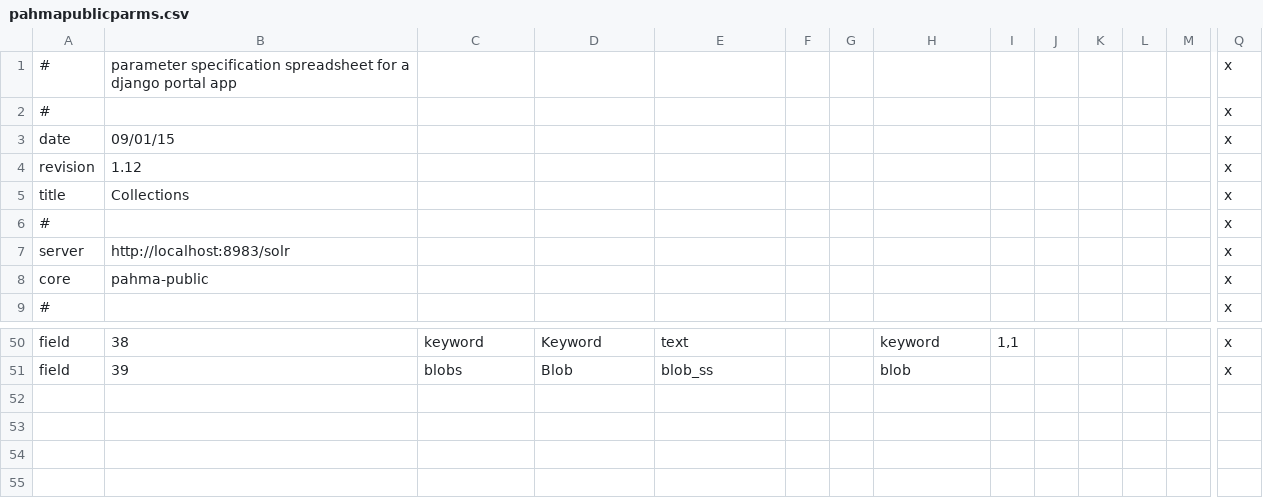
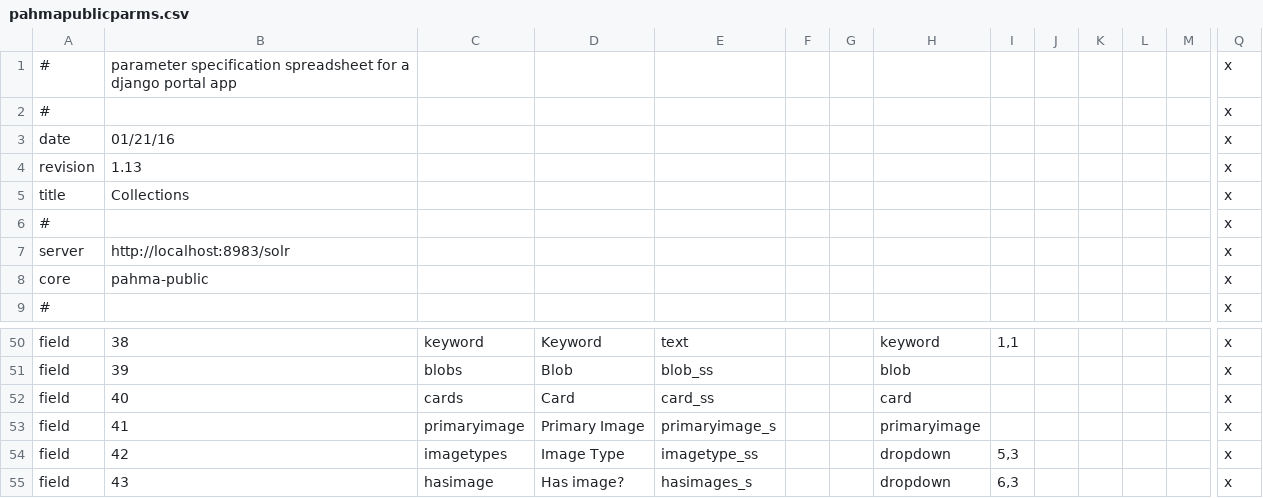
Before and after one commit to cspace-deployment/django_example_config, a CSV file: pahma/pahmapublicparms.csv, drawn as a sheet; only a part is shown, gaps mark what is left out; rows hold the shown columns only; the diff names each change by its address in the sheet, - before the commit and + after, or states it on an @@ line.

Commit message:
PAHMA-1220: revised field definitions for cards and images

```diff
--- a/pahma/pahmapublicparms.csv
+++ b/pahma/pahmapublicparms.csv
-B3: 09/01/15
+B3: 01/21/16
-B4: 1.12
+B4: 1.13
+row 52: field | 40 | cards | Card | card_ss |  |  | card |  |  |  |  |  | x
+row 53: field | 41 | primaryimage | Primary Image | primaryimage_s |  |  | primaryimage |  |  |  |  |  | x
+row 54: field | 42 | imagetypes | Image Type | imagetype_ss |  |  | dropdown | 5,3 |  |  |  |  | x
+row 55: field | 43 | hasimage | Has image? | hasimages_s |  |  | dropdown | 6,3 |  |  |  |  | x
```
Also changed, not shown: pahma/pahmainternalparms.csv.
